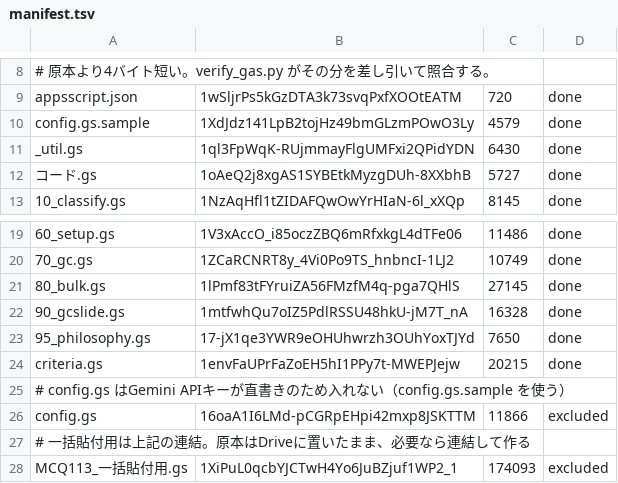
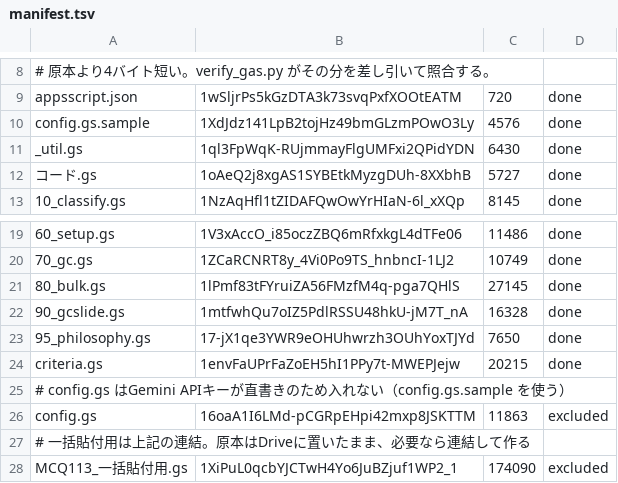
Before and after one commit to kk1284-cpu/sun_cloud, a TSV file: gas/manifest.tsv, drawn as a sheet; only a part is shown, gaps mark what is left out.

```diff
--- a/gas/manifest.tsv
+++ b/gas/manifest.tsv
@@ -9,3 +9,3 @@
 appsscript.json	1wSljrPs5kGzDTA3k73svqPxfXOOtEATM	720	done
-config.gs.sample	1XdJdz141LpB2tojHz49bmGLzmPOwO3Ly	4579	done
+config.gs.sample	1XdJdz141LpB2tojHz49bmGLzmPOwO3Ly	4576	done
 _util.gs	1ql3FpWqK-RUjmmayFlgUMFxi2QPidYDN	6430	done
@@ -25,4 +25,4 @@ criteria.gs	1envFaUPrFaZoEH5hI1PPy7t-MWEPJejw	20215	done
 # config.gs はGemini APIキーが直書きのため入れない（config.gs.sample を使う）
-config.gs	16oaA1I6LMd-pCGRpEHpi42mxp8JSKTTM	11866	excluded
+config.gs	16oaA1I6LMd-pCGRpEHpi42mxp8JSKTTM	11863	excluded
 # 一括貼付用は上記の連結。原本はDriveに置いたまま、必要なら連結して作る
-MCQ113_一括貼付用.gs	1XiPuL0qcbYJCTwH4Yo6JuBZjuf1WP2_1	174093	excluded
+MCQ113_一括貼付用.gs	1XiPuL0qcbYJCTwH4Yo6JuBZjuf1WP2_1	174090	excluded
```
Also changed, not shown: 1 other file.
